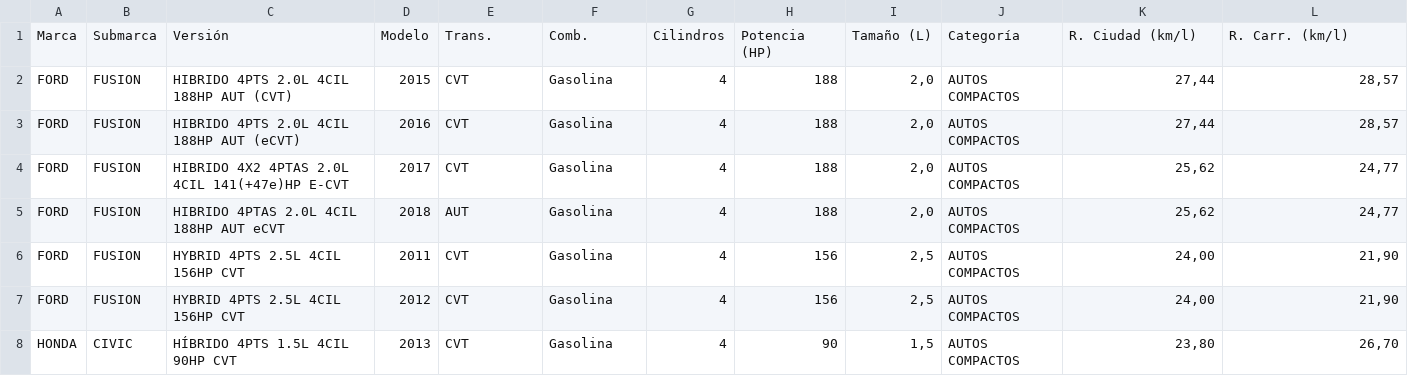
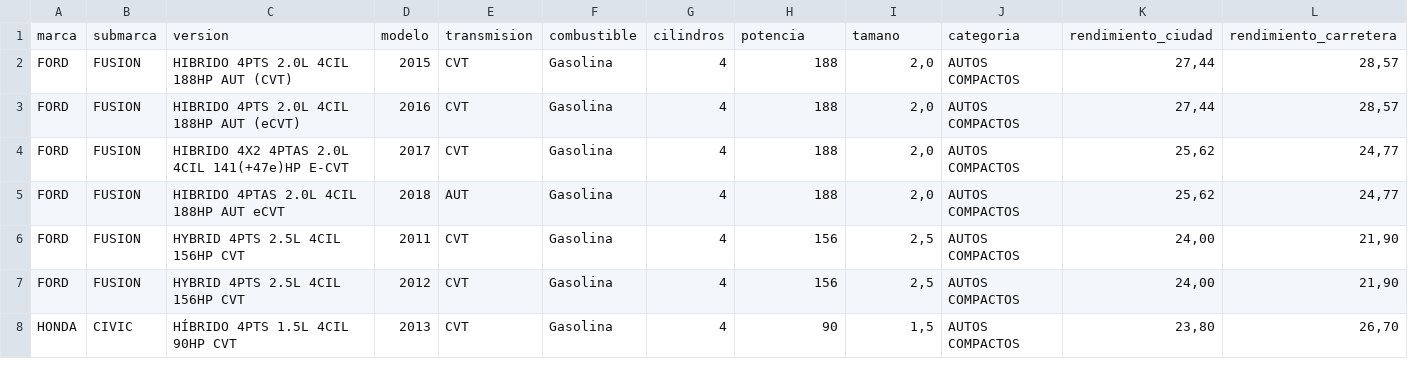
Before and after one commit to spalominor/programacionparaingenieria, a CSV file: Consumo Gasolina Automoviles.csv, drawn as a sheet; only a part is shown; removed rows and columns are numbered as before the commit, all else as after; rows hold the shown columns only; the diff names each change by its address in the sheet, - before the commit and + after, or states it on an @@ line.

Commit message:
Add files via upload

```diff
--- a/Consumo Gasolina Automoviles.csv
+++ b/Consumo Gasolina Automoviles.csv
-row 1: Marca | Submarca | Versión | Modelo | Trans. | Comb. | Cilindros | Potencia (HP) | Tamaño (L) | Categoría | R. Ciudad (km/l) | R. Carr. (km/l)
+row 1: marca | submarca | version | modelo | transmision | combustible | cilindros | potencia | tamano | categoria | rendimiento_ciudad | rendimiento_carretera
```
